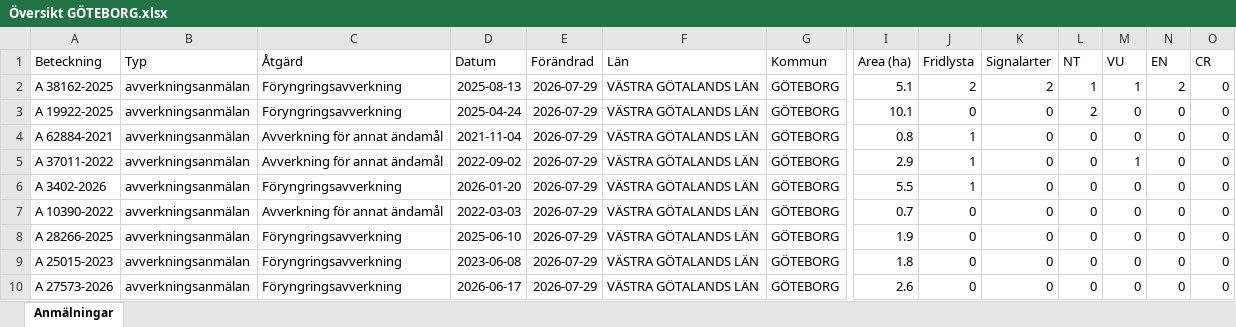
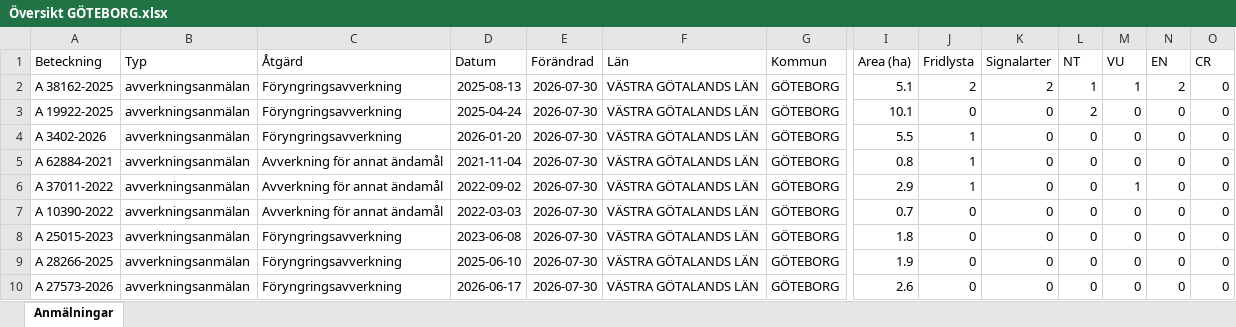
Before and after one commit to klasma/Logging_1480, an Excel workbook: Översikt GÖTEBORG.xlsx, sheet Anmälningar, drawn as a sheet; only a part is shown, gaps mark what is left out; values as stored, in another font and other column widths than the file's, no borders; removed rows and columns are numbered as before the commit, all else as after; rows hold the shown columns only; the diff names each change by its address in the sheet, - before the commit and + after, or states it on an @@ line.

```diff
--- a/Översikt GÖTEBORG.xlsx (sheet Anmälningar)
+++ b/Översikt GÖTEBORG.xlsx (sheet Anmälningar)
-E2:E3 (Förändrad): 2026-07-29
+E2:E3 (Förändrad): 2026-07-30
+row 4: A 3402-2026 | avverkningsanmälan | Föryngringsavverkning | 2026-01-20 | 2026-07-30 | VÄSTRA GÖTALANDS LÄN | GÖTEBORG | 5.5 | 1 | 0 | 0 | 0 | 0 | 0
-E5:E6 (Förändrad): 2026-07-29
+E5:E6 (Förändrad): 2026-07-30
-row 6: A 3402-2026 | avverkningsanmälan | Föryngringsavverkning | 2026-01-20 | 2026-07-29 | VÄSTRA GÖTALANDS LÄN | GÖTEBORG | 5.5 | 1 | 0 | 0 | 0 | 0 | 0
-E7 (Förändrad): 2026-07-29
+E7 (Förändrad): 2026-07-30
-row 8: A 28266-2025 | avverkningsanmälan | Föryngringsavverkning | 2025-06-10 | 2026-07-29 | VÄSTRA GÖTALANDS LÄN | GÖTEBORG | 1.9 | 0 | 0 | 0 | 0 | 0 | 0
-E8 (Förändrad): 2026-07-29
+E8 (Förändrad): 2026-07-30
+row 9: A 28266-2025 | avverkningsanmälan | Föryngringsavverkning | 2025-06-10 | 2026-07-30 | VÄSTRA GÖTALANDS LÄN | GÖTEBORG | 1.9 | 0 | 0 | 0 | 0 | 0 | 0
-E10 (Förändrad): 2026-07-29
+E10 (Förändrad): 2026-07-30
```
Also changed, not shown: artfynd/A 19922-2025 artfynd.xlsx, artfynd/A 3402-2026 artfynd.xlsx, 24 other files.
